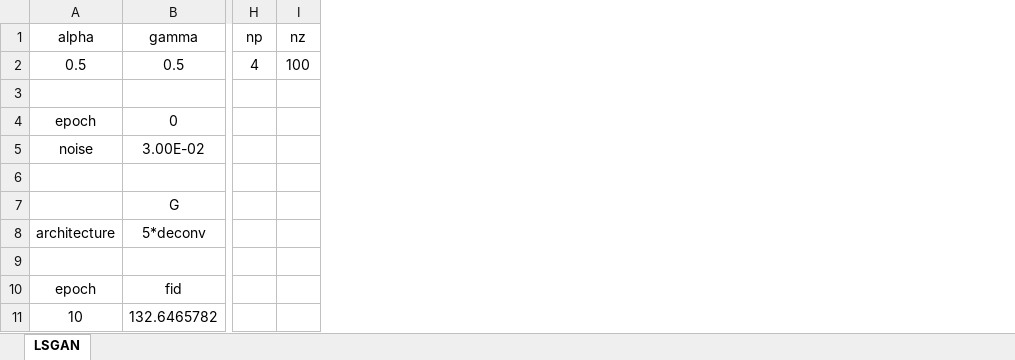
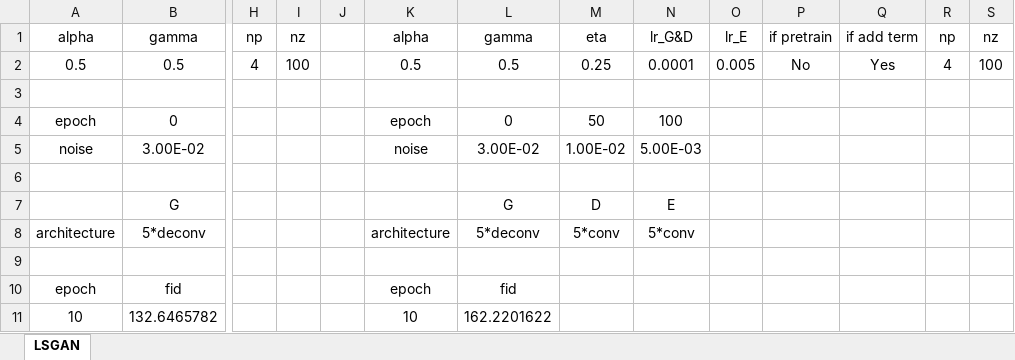
Before and after one commit to zhangliangyu32/IVGAN, an Excel workbook: experiment_record/MNIST.xlsx, sheet LSGAN, drawn as a sheet; only a part is shown, gaps mark what is left out; values as stored, in another font and other column widths than the file's, no borders; charts and pictures not drawn; the diff names each change by its address in the sheet, - before the commit and + after, or states it on an @@ line.

Commit message:
add experiment record.

```diff
--- a/experiment_record/MNIST.xlsx (sheet LSGAN)
+++ b/experiment_record/MNIST.xlsx (sheet LSGAN)
+column J, empty
+column K, rows 1-11: alpha | 0.5 |  | epoch | noise |  |  | architecture |  | epoch | 10
+column L, rows 1-11: gamma | 0.5 |  | 0 | 3.00E-02 |  | G | 5*deconv |  | fid | 162.2201622
+column M, rows 1-8: eta | 0.25 |  | 50 | 1.00E-02 |  | D | 5*conv
+column N, rows 1-8: lr_G&D | 0.0001 |  | 100 | 5.00E-03 |  | E | 5*conv
+column O, rows 1-2: lr_E | 0.005
+column P, rows 1-2: if pretrain | No
+column Q, rows 1-2: if add term | Yes
+column R, rows 1-2: np | 4
+column S, rows 1-2: nz | 100
```
Also changed, not shown: charts or pictures, experiment_record/CIFAR10.xlsx, experiment_record/stackMNIST.xlsx, 32 other files.
